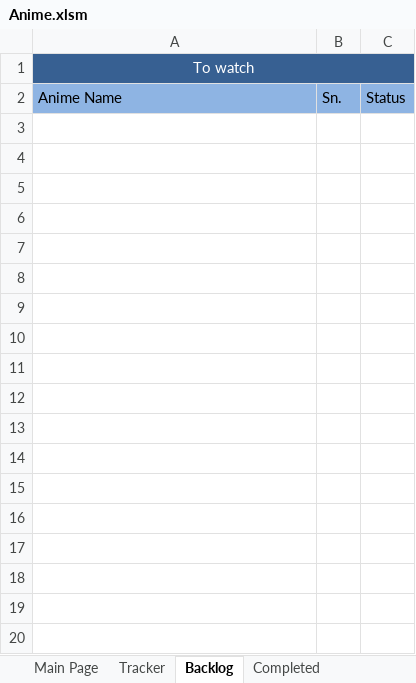
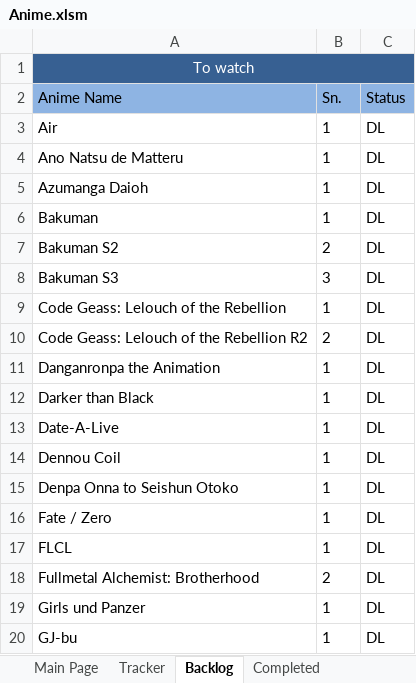
Before and after one commit to Tsukinara/AnimeTracker, an Excel workbook: Anime.xlsm, sheet Backlog, drawn as a sheet; only a part is shown; values as stored, in another font and other column widths than the file's, no borders; table styles not drawn; the diff covers the shown part only; the diff names each change by its address in the sheet, - before the commit and + after, or states it on an @@ line.

```diff
--- a/Anime.xlsm (sheet Backlog)
+++ b/Anime.xlsm (sheet Backlog)
+row 3: Air | 1 | DL
+row 4: Ano Natsu de Matteru | 1 | DL
+row 5: Azumanga Daioh | 1 | DL
+row 6: Bakuman | 1 | DL
+row 7: Bakuman S2 | 2 | DL
+row 8: Bakuman S3 | 3 | DL
+row 9: Code Geass: Lelouch of the Rebellion | 1 | DL
+row 10: Code Geass: Lelouch of the Rebellion R2 | 2 | DL
+row 11: Danganronpa the Animation | 1 | DL
+row 12: Darker than Black | 1 | DL
+row 13: Date-A-Live | 1 | DL
+row 14: Dennou Coil | 1 | DL
+row 15: Denpa Onna to Seishun Otoko | 1 | DL
+row 16: Fate / Zero | 1 | DL
+row 17: FLCL | 1 | DL
+row 18: Fullmetal Alchemist: Brotherhood | 2 | DL
+row 19: Girls und Panzer | 1 | DL
+row 20: GJ-bu | 1 | DL
```
Also changed, not shown: 44 added rows elsewhere in this sheet, sheet Tracker, sheet Main Page, charts or pictures.
